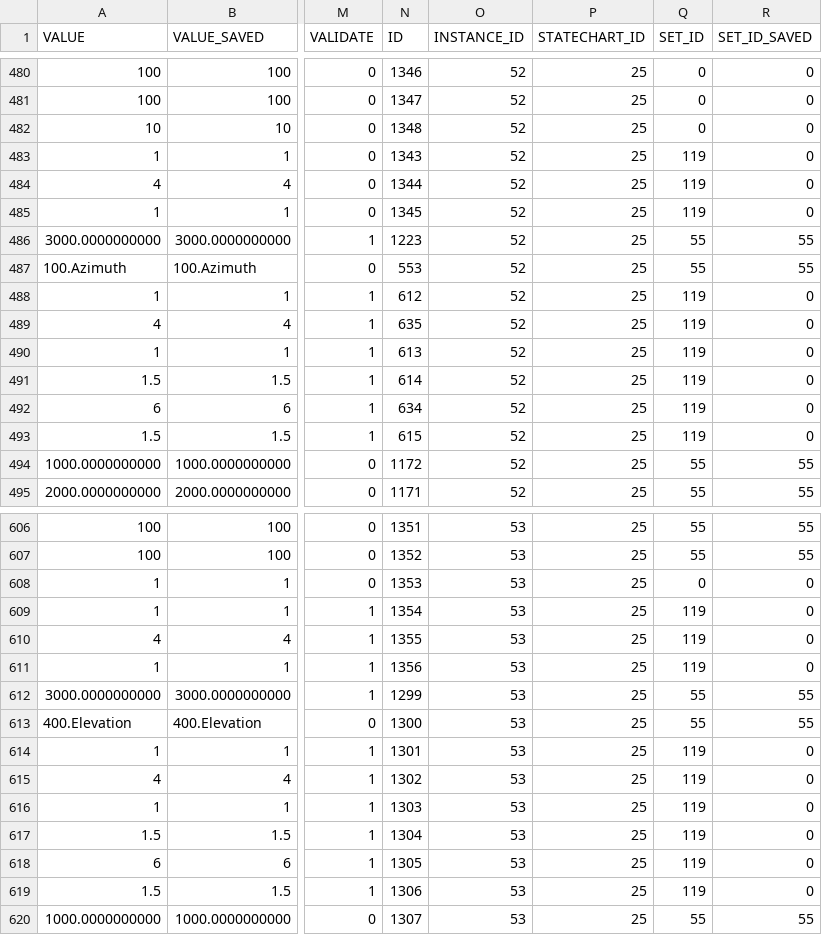
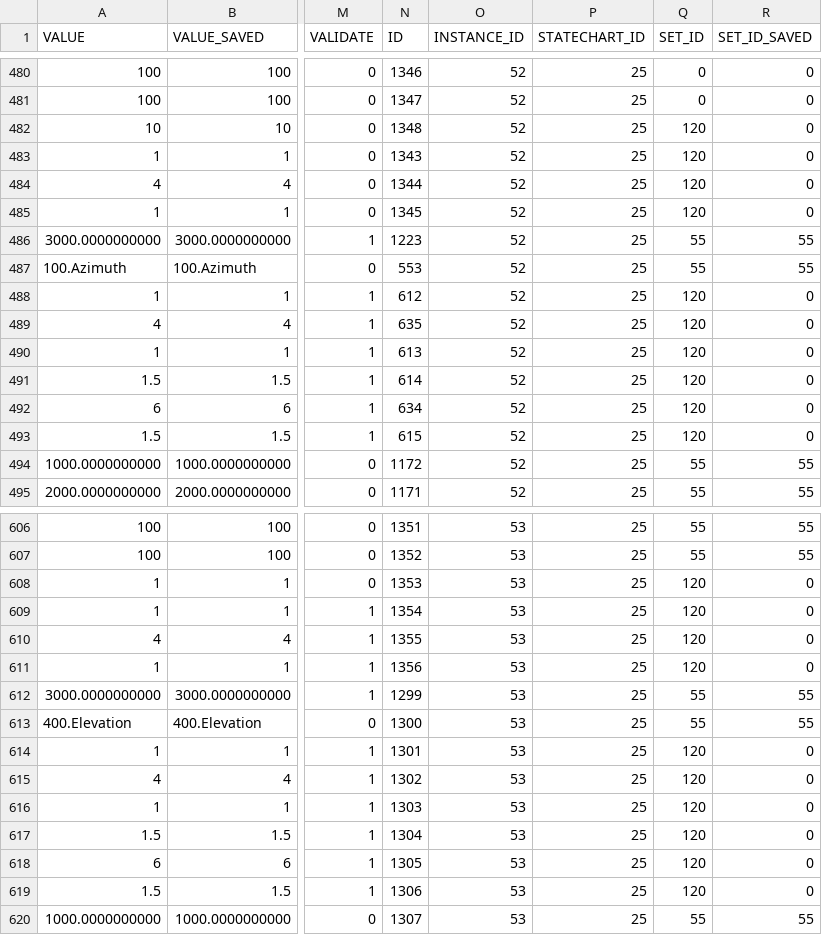
Before and after one commit to lsst-ts/ts_llconfig_mtcs, a CSV file: MTMount/Settings.csv, drawn as a sheet; only a part is shown, gaps mark what is left out; the diff covers the shown part only; the diff names each change by its address in the sheet, - before the commit and + after, or states it on an @@ line.

Commit message:
Files committed automatically by /home/lsst/LSST/mariadb-docker/settingsBackupCommit.sh script.

```diff
--- a/MTMount/Settings.csv
+++ b/MTMount/Settings.csv
-Q482 (SET_ID): 0
+Q482 (SET_ID): 120
-Q483:Q485 (SET_ID): 119
+Q483:Q485 (SET_ID): 120
-Q488:Q493 (SET_ID): 119
+Q488:Q493 (SET_ID): 120
-Q608 (SET_ID): 0
+Q608 (SET_ID): 120
-Q609:Q611 (SET_ID): 119
+Q609:Q611 (SET_ID): 120
-Q614:Q619 (SET_ID): 119
+Q614:Q619 (SET_ID): 120
```
Also changed, not shown: 16 edited cells elsewhere in this file.
